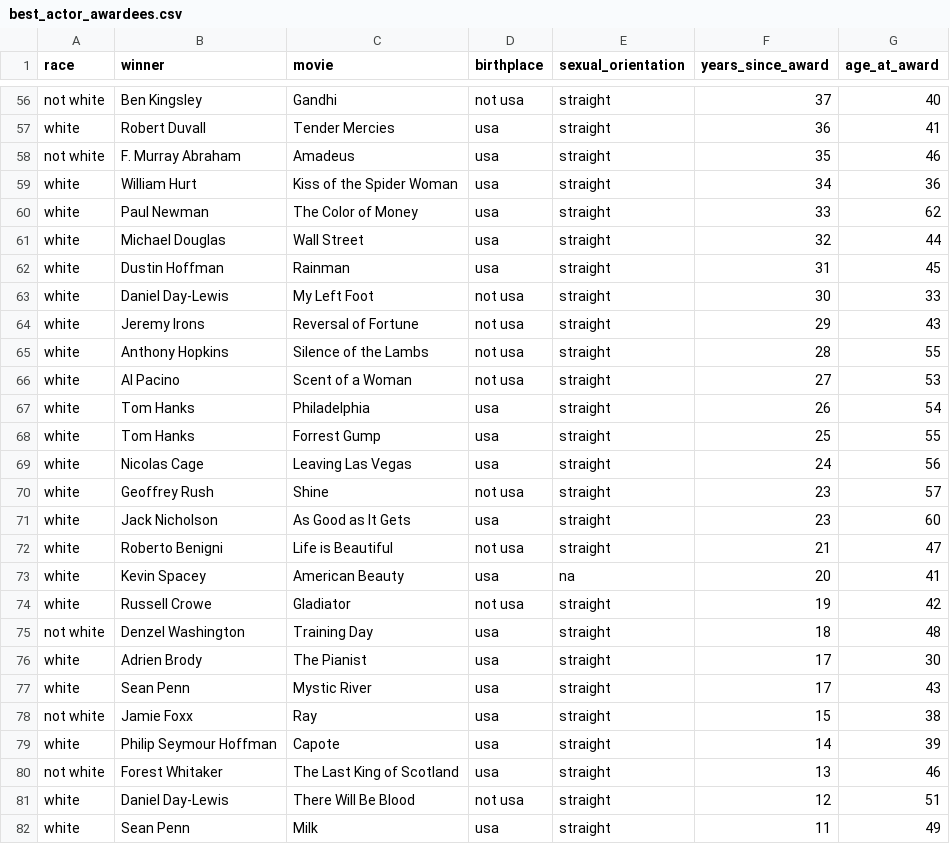
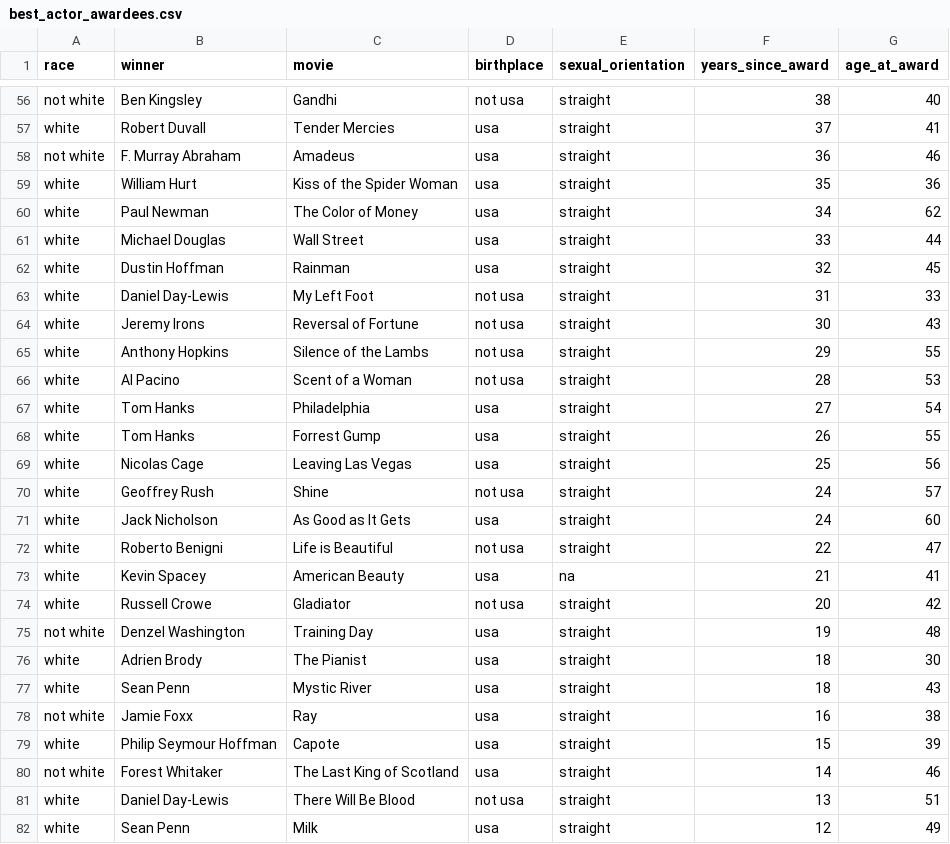
Before and after one commit to sulekata/Coding_1, a CSV file: Term_Project/data/clean/best_actor_awardees.csv, drawn as a sheet; only a part is shown, gaps mark what is left out; the diff covers the shown part only; the diff names each change by its address in the sheet, - before the commit and + after, or states it on an @@ line.

```diff
--- a/Term_Project/data/clean/best_actor_awardees.csv
+++ b/Term_Project/data/clean/best_actor_awardees.csv
-F56 (years_since_award): 37
+F56 (years_since_award): 38
-F57 (years_since_award): 36
+F57 (years_since_award): 37
-F58 (years_since_award): 35
+F58 (years_since_award): 36
-F59 (years_since_award): 34
+F59 (years_since_award): 35
-F60 (years_since_award): 33
+F60 (years_since_award): 34
-F61 (years_since_award): 32
+F61 (years_since_award): 33
-F62 (years_since_award): 31
+F62 (years_since_award): 32
-F63 (years_since_award): 30
+F63 (years_since_award): 31
-F64 (years_since_award): 29
+F64 (years_since_award): 30
-F65 (years_since_award): 28
+F65 (years_since_award): 29
-F66 (years_since_award): 27
+F66 (years_since_award): 28
-F67 (years_since_award): 26
+F67 (years_since_award): 27
-F68 (years_since_award): 25
+F68 (years_since_award): 26
-F69 (years_since_award): 24
+F69 (years_since_award): 25
-F70:F71 (years_since_award): 23
+F70:F71 (years_since_award): 24
-F72 (years_since_award): 21
+F72 (years_since_award): 22
-F73 (years_since_award): 20
+F73 (years_since_award): 21
-F74 (years_since_award): 19
+F74 (years_since_award): 20
-F75 (years_since_award): 18
+F75 (years_since_award): 19
-F76:F77 (years_since_award): 17
+F76:F77 (years_since_award): 18
-F78 (years_since_award): 15
+F78 (years_since_award): 16
-F79 (years_since_award): 14
+F79 (years_since_award): 15
-F80 (years_since_award): 13
+F80 (years_since_award): 14
-F81 (years_since_award): 12
+F81 (years_since_award): 13
-F82 (years_since_award): 11
+F82 (years_since_award): 12
```
Also changed, not shown: 61 edited cells elsewhere in this file, Term_Project/data/clean/all_awardees.csv.
